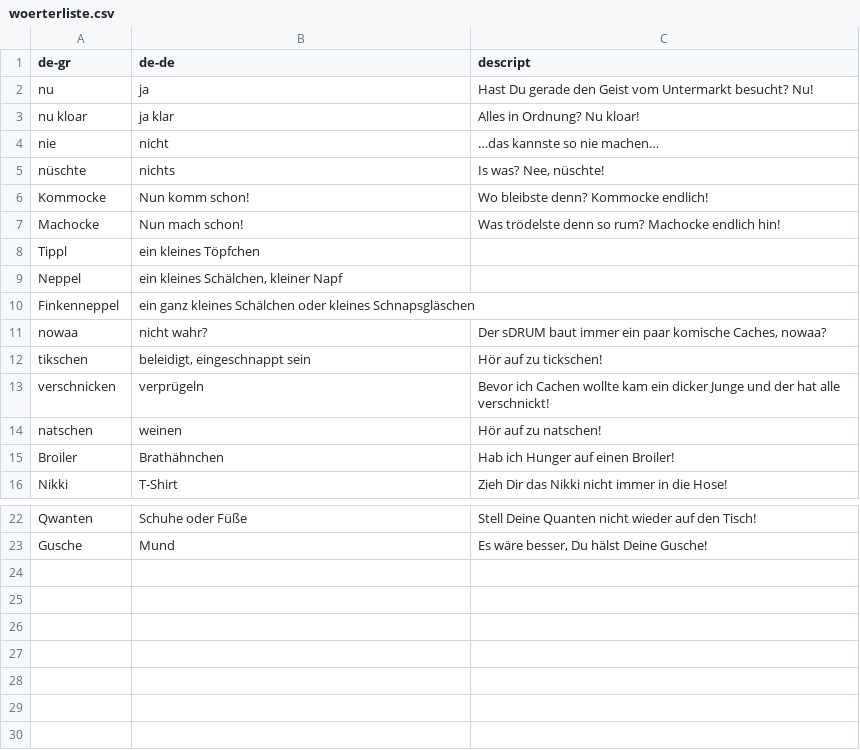
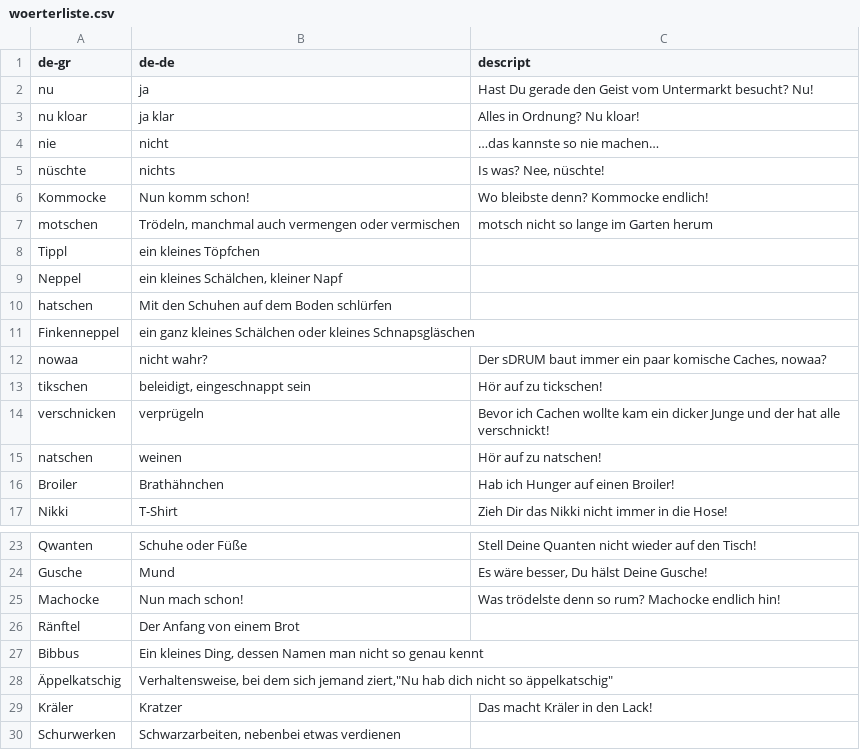
Before and after one commit to sdrum01/GC7B724, a CSV file: woerterliste.csv, drawn as a sheet; only a part is shown, gaps mark what is left out; the diff names each change by its address in the sheet, - before the commit and + after, or states it on an @@ line.

Commit message:
Liste erweitert

```diff
--- a/woerterliste.csv
+++ b/woerterliste.csv
+row 7: motschen | Trödeln, manchmal auch vermengen oder vermischen | motsch nicht so lange im Garten herum
+row 10: hatschen | Mit den Schuhen auf dem Boden schlürfen
@@ row 7 moved to row 25: Machocke @@
+row 26: Ränftel | Der Anfang von einem Brot
+row 27: Bibbus | Ein kleines Ding, dessen Namen man nicht so genau kennt
+row 28: Äppelkatschig | Verhaltensweise, bei dem sich jemand ziert,"Nu hab dich nicht so äppelkatschig"
+row 29: Kräler | Kratzer | Das macht Kräler in den Lack!
+row 30: Schurwerken | Schwarzarbeiten, nebenbei etwas verdienen
```
